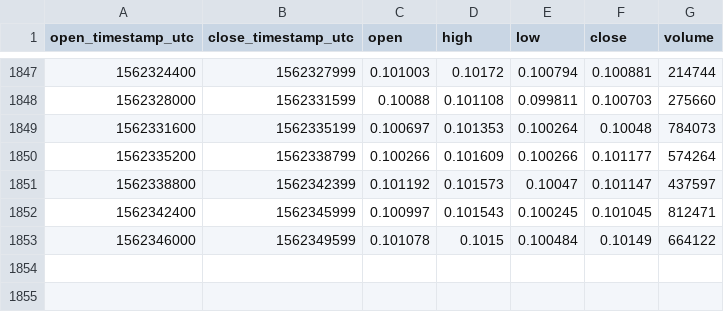
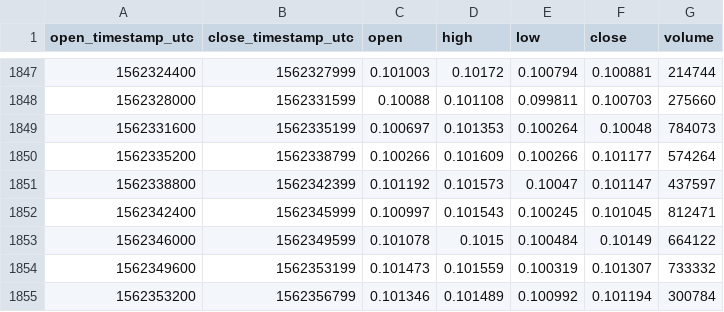
Before and after one commit to cryptobigbro/coinbasepro-XLM-USD, a CSV file: coinbasepro-XLM-USD-1h.csv, drawn as a sheet; only a part is shown, gaps mark what is left out.

Commit message:
Update OHLCV data.

```diff
--- a/coinbasepro-XLM-USD-1h.csv
+++ b/coinbasepro-XLM-USD-1h.csv
@@ -1853 +1853,3 @@ open_timestamp_utc,close_timestamp_utc,open,high,low,close,volume
 1562346000,1562349599,0.101078,0.1015,0.100484,0.10149,664122
+1562349600,1562353199,0.101473,0.101559,0.100319,0.101307,733332
+1562353200,1562356799,0.101346,0.101489,0.100992,0.101194,300784
```
